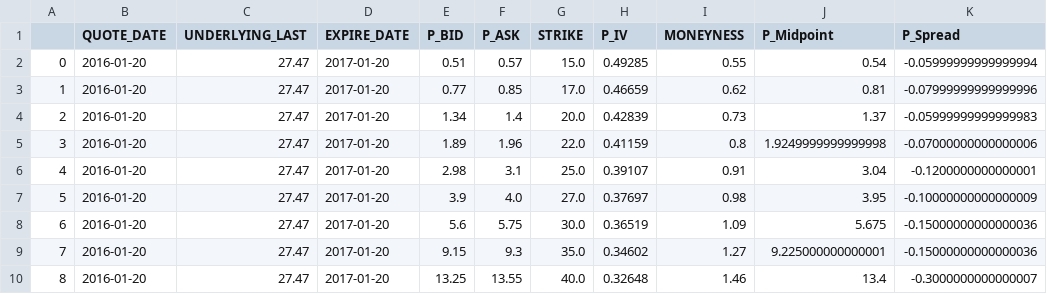
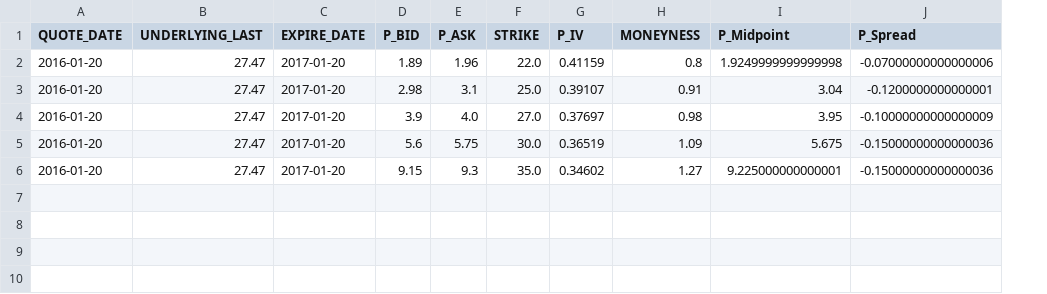
Before and after one commit to ornella-el/Margin-Loans-Pricing, a CSV file: data/NVDA/NVDA_puts.csv, drawn as a sheet; removed rows and columns are numbered as before the commit, all else as after; the diff names each change by its address in the sheet, - before the commit and + after, or states it on an @@ line.

```diff
--- a/data/NVDA/NVDA_puts.csv
+++ b/data/NVDA/NVDA_puts.csv
-column A, rows 5-9: 3 | 4 | 5 | 6 | 7
-row 2: 0 | 2016-01-20 | 27.47 | 2017-01-20 | 0.51 | 0.57 | 15.0 | 0.49285 | 0.55 | 0.54 | -0.05999999999999994
-row 3: 1 | 2016-01-20 | 27.47 | 2017-01-20 | 0.77 | 0.85 | 17.0 | 0.46659 | 0.62 | 0.81 | -0.07999999999999996
-row 4: 2 | 2016-01-20 | 27.47 | 2017-01-20 | 1.34 | 1.4 | 20.0 | 0.42839 | 0.73 | 1.37 | -0.05999999999999983
-row 10: 8 | 2016-01-20 | 27.47 | 2017-01-20 | 13.25 | 13.55 | 40.0 | 0.32648 | 1.46 | 13.4 | -0.3000000000000007
```
Also changed, not shown: data/TSLA/tsla_otko_1year.csv, 1 other file.
